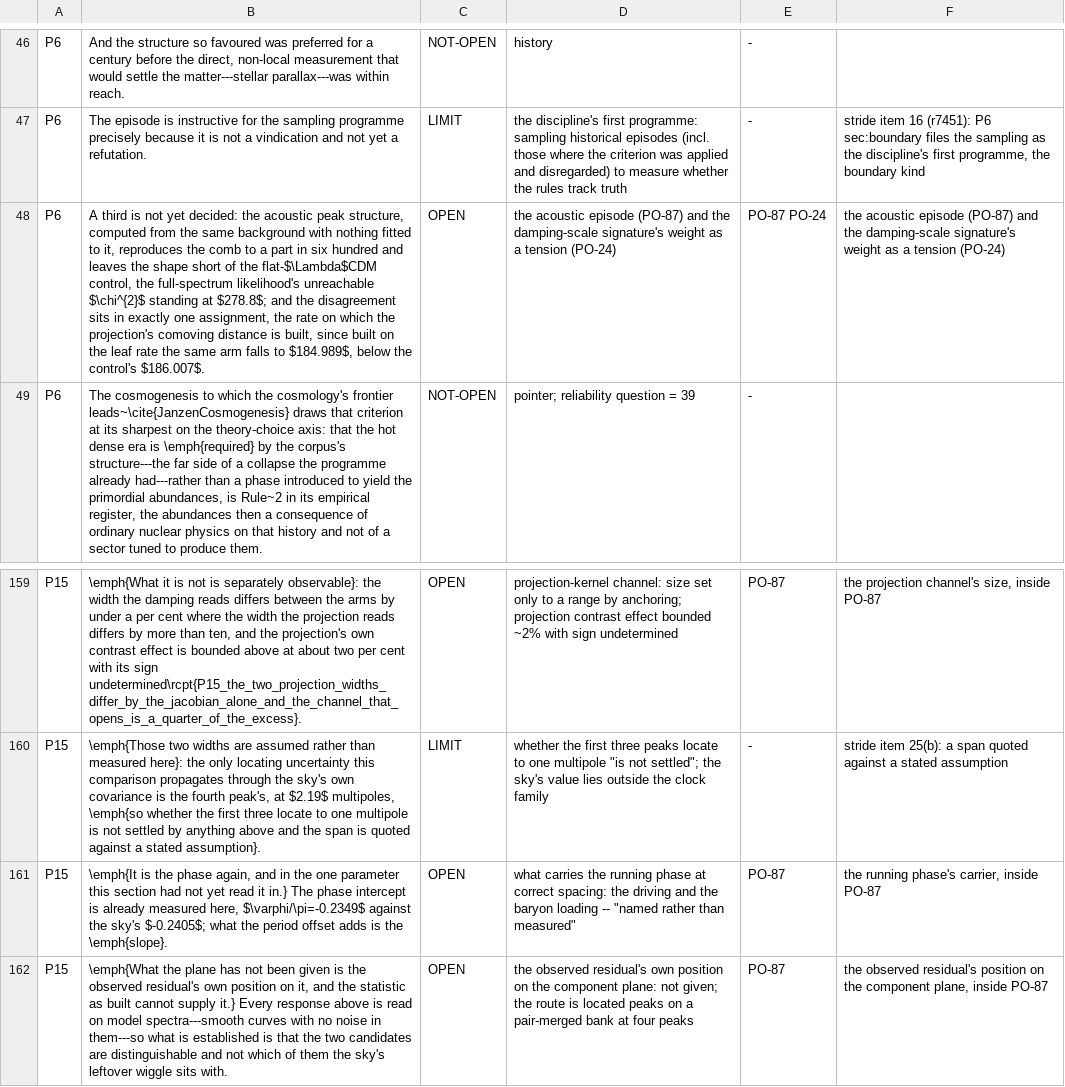
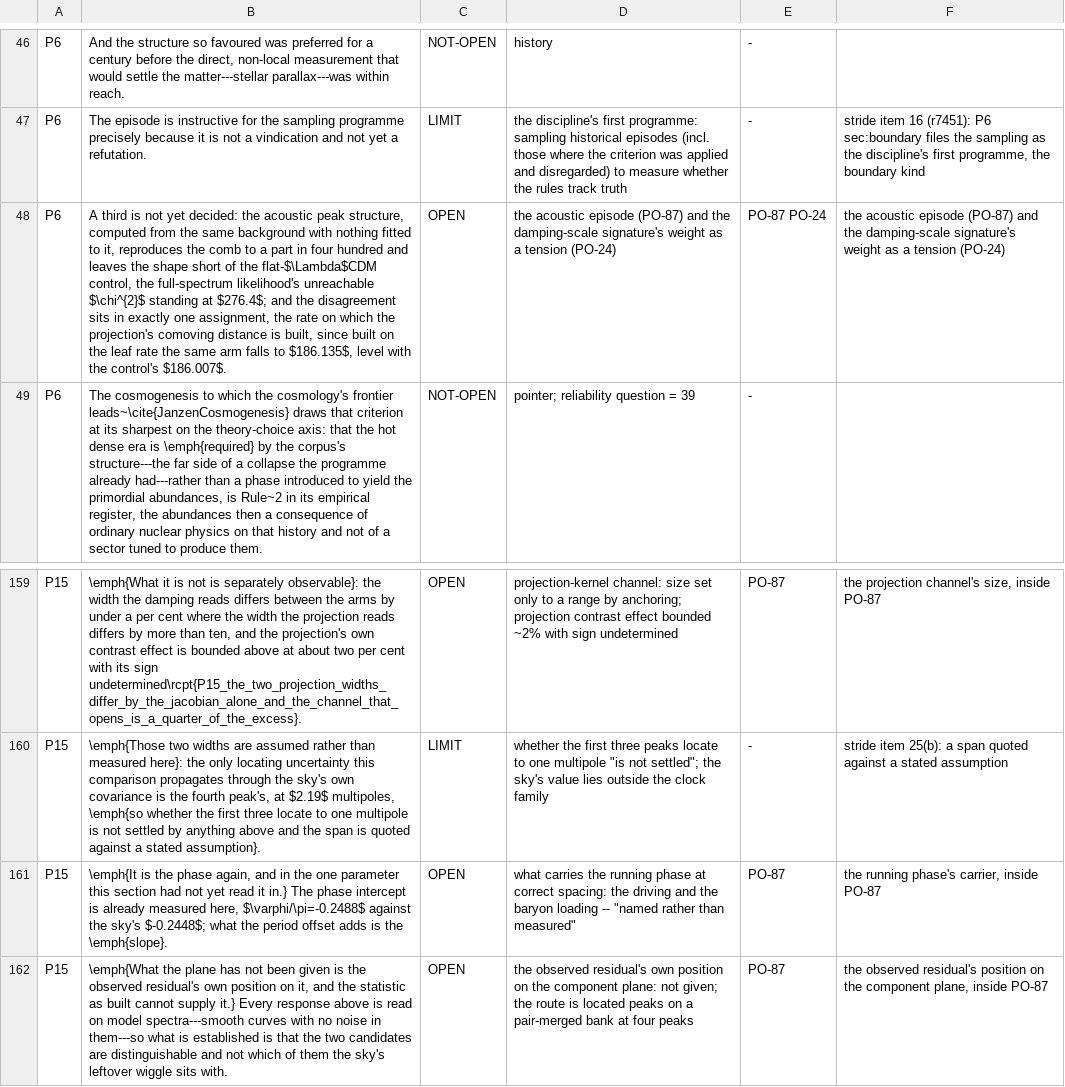
Before and after one commit to daryljanzen/shadow-of-existence, a TSV file: computations/beyond_the_wall/r7577_69_the_census_refresh/items_keyed.tsv, drawn as a sheet; only a part is shown, gaps mark what is left out; the diff names each change by its address in the sheet, - before the commit and + after, or states it on an @@ line.

```diff
--- a/computations/beyond_the_wall/r7577_69_the_census_refresh/items_keyed.tsv
+++ b/computations/beyond_the_wall/r7577_69_the_census_refresh/items_keyed.tsv
-B48: …part in six hundred and leaves the shape short of the flat-$\Lambda$CDM control, the full-spectrum likelihood's unreachable $\chi^{2}$ standing at $278.8$; and the disagreement sits in exactly one assignment, the rate on which the projection's comoving distance is built, since built on the leaf rate the same arm falls to $184.989$, below the control's…
+B48: …part in four hundred and leaves the shape short of the flat-$\Lambda$CDM control, the full-spectrum likelihood's unreachable $\chi^{2}$ standing at $276.4$; and the disagreement sits in exactly one assignment, the rate on which the projection's comoving distance is built, since built on the leaf rate the same arm falls to $186.135$, level with the control's…
-B161: …measured here, $\varphi/\pi=-0.2349$ against the sky's $-0.2405$; what the…
+B161: …measured here, $\varphi/\pi=-0.2488$ against the sky's $-0.2448$; what the…
```
Also changed, not shown: corpus/figure_pin_baseline.tsv, corpus/frontier_steps_history.tsv, 33 other files.
